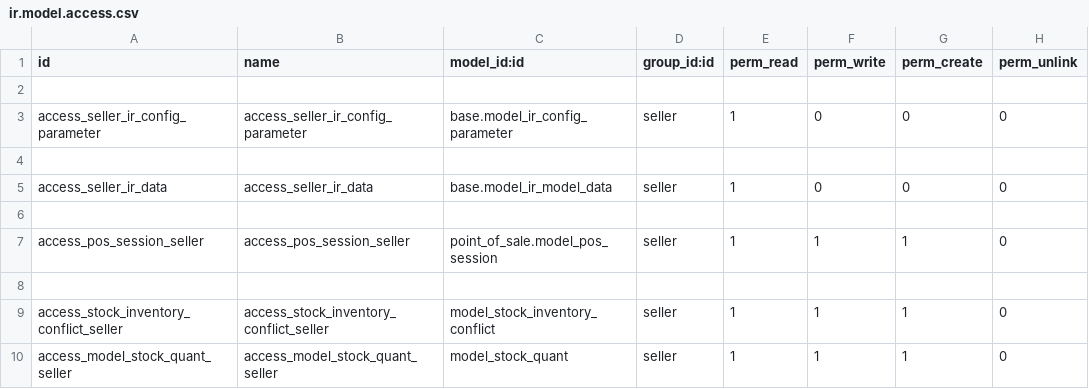
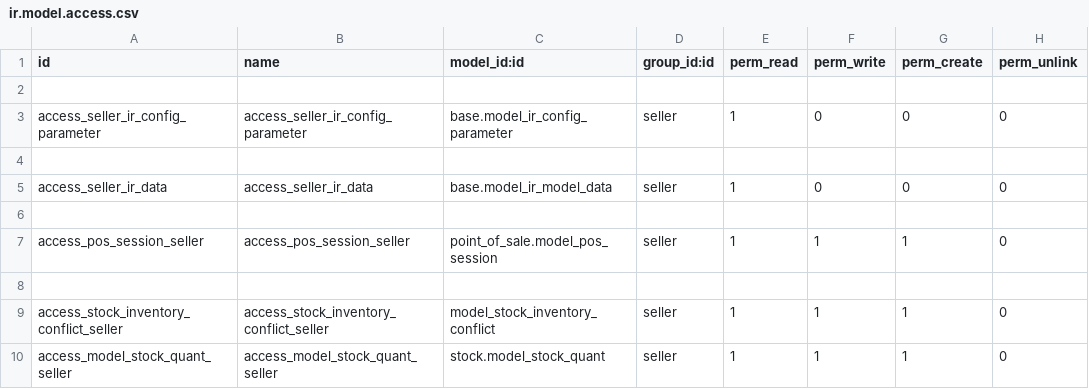
Before and after one commit to ThanhNhanDang/investor_vnpay_odoo, a CSV file: security/ir.model.access.csv, drawn as a sheet.

```diff
--- a/security/ir.model.access.csv
+++ b/security/ir.model.access.csv
@@ -9,2 +9,2 @@ access_pos_session_seller,access_pos_session_seller,point_of_sale.model_pos_sess
 access_stock_inventory_conflict_seller,access_stock_inventory_conflict_seller,model_stock_inventory_conflict,seller,1,1,1,0
-access_model_stock_quant_seller,access_model_stock_quant_seller,model_stock_quant,seller,1,1,1,0
+access_model_stock_quant_seller,access_model_stock_quant_seller,stock.model_stock_quant,seller,1,1,1,0
```
Also changed, not shown: 1 other file.
